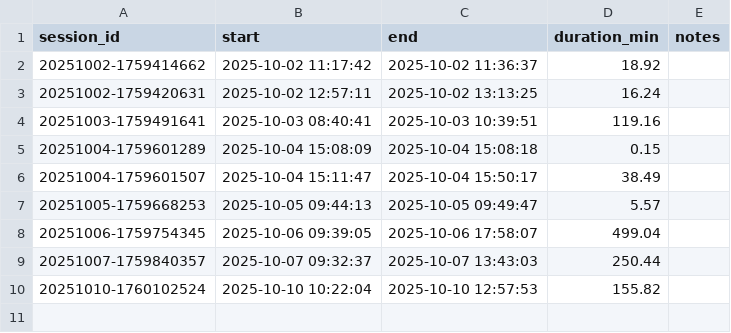
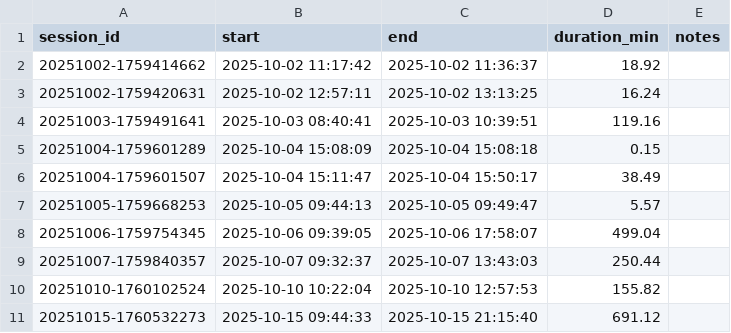
Before and after one commit to bodegafresh/report-daily-trading, a CSV file: sessions.csv, drawn as a sheet; the diff names each change by its address in the sheet, - before the commit and + after, or states it on an @@ line.

```diff
--- a/sessions.csv
+++ b/sessions.csv
+row 11: 20251015-1760532273 | 2025-10-15 09:44:33 | 2025-10-15 21:15:40 | 691.12
```
Also changed, not shown: trades.csv, 1 other file.
